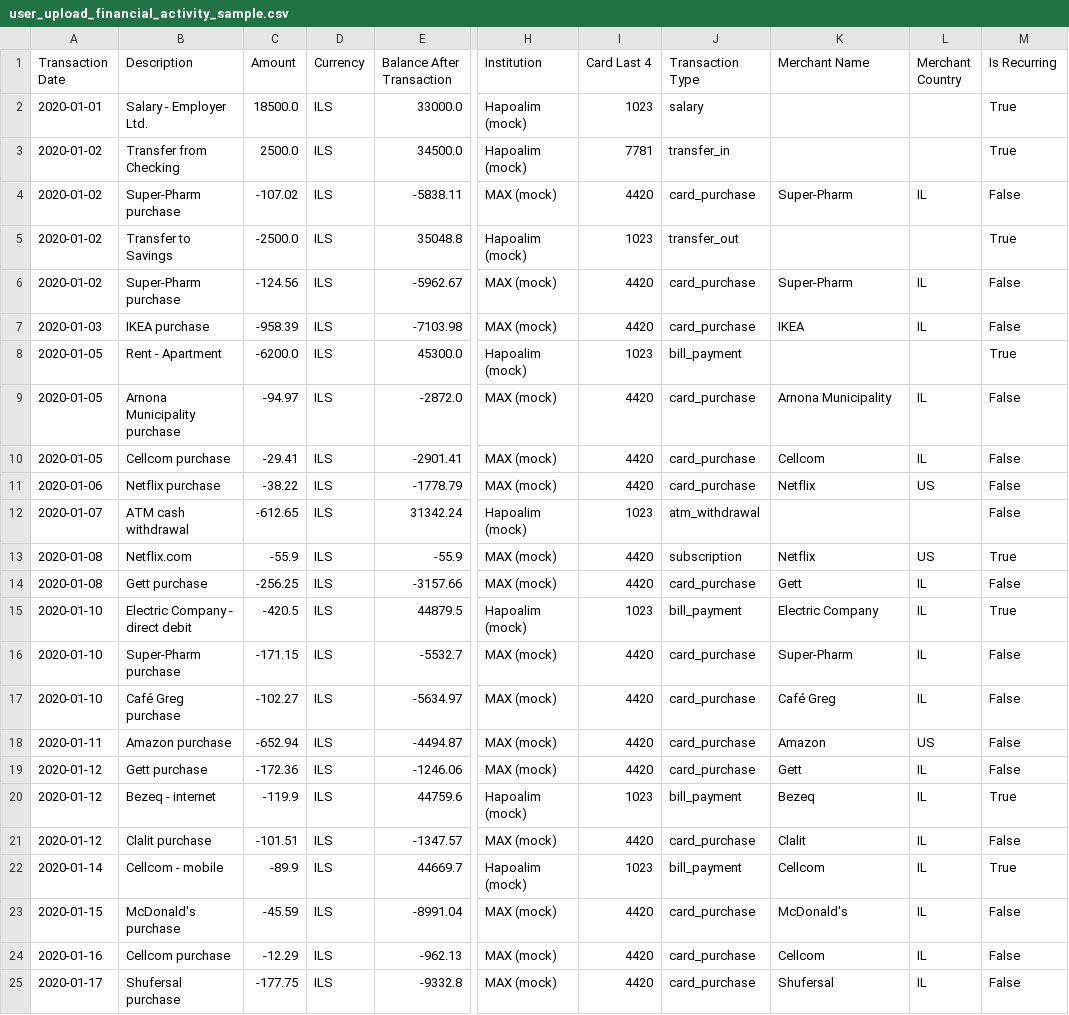
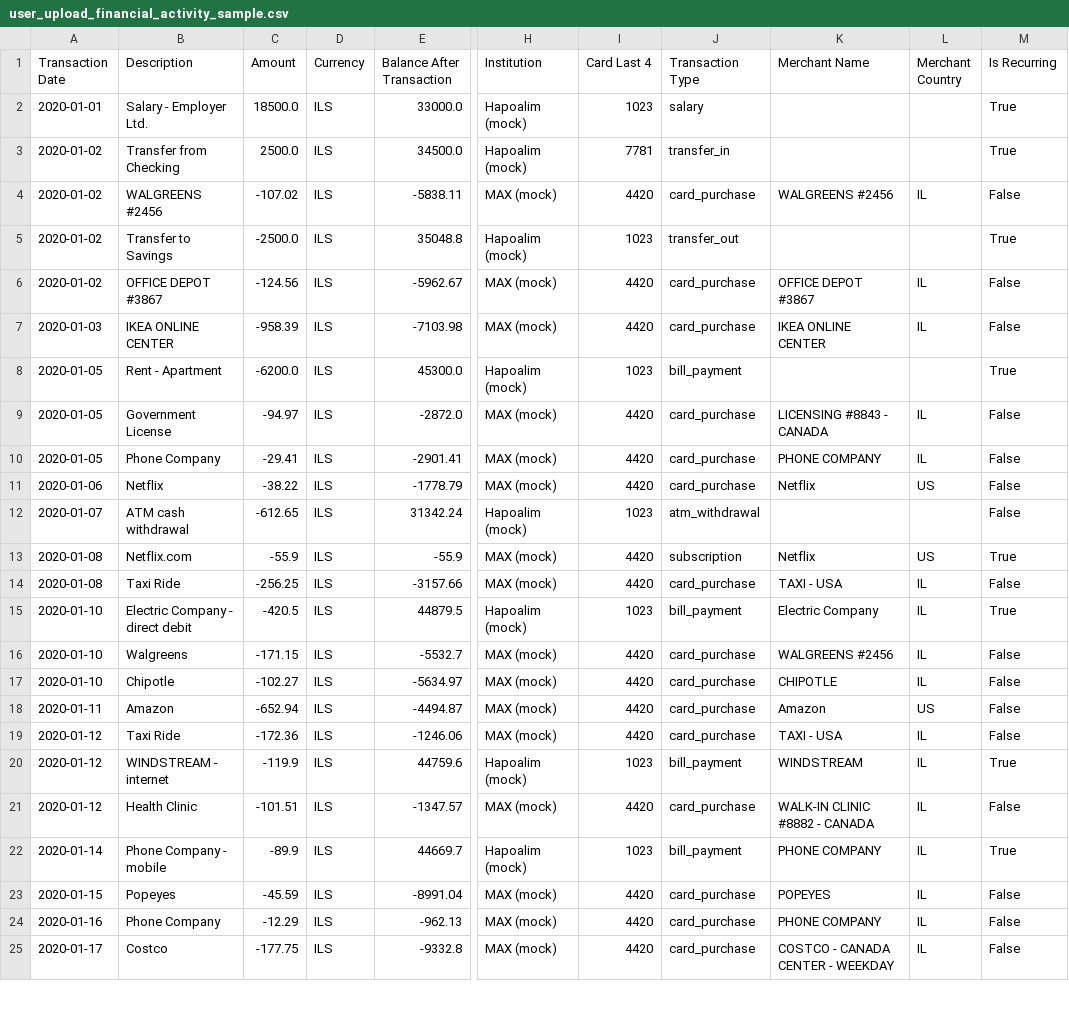
Before and after one commit to naorleizer/pixie-angel, a CSV file: model/user_upload_financial_activity_sample.csv, drawn as a sheet; only a part is shown, gaps mark what is left out; the diff covers the shown part only; the diff names each change by its address in the sheet, - before the commit and + after, or states it on an @@ line.

Commit message:
Refactor seed_test_users to include food & dining merchants, update recurring subscriptions, and enhance shopping merchants.
- Changed coffee shops to food merchants with updated names and prices.
- Modified recurring subscriptions to reflect new categories and merchants.
- Updated impulse fashion/shopping purchases with new merchant names and categories.

Enhance frontend navigation and settings management.

- Introduced account settings screen and updated navigation to reflect changes.
- Improved challenge handling by refreshing dashboard challenges after updates.
- Updated main.js to import account settings instead of account management.
- Added logic to initialize account settings and privacy settings on screen entry.

Updated user_upload_financial_activity_sample.csv with new merchant names and categories.

- Replaced existing merchant names with updated ones for consistency across the application.
- Ensured all transactions reflect the new naming conventions for better clarity.

```diff
--- a/model/user_upload_financial_activity_sample.csv
+++ b/model/user_upload_financial_activity_sample.csv
-B4 (Description): Super-Pharm purchase
+B4 (Description): WALGREENS #2456
-K4 (Merchant Name): Super-Pharm
+K4 (Merchant Name): WALGREENS #2456
-B6 (Description): Super-Pharm purchase
+B6 (Description): OFFICE DEPOT #3867
-K6 (Merchant Name): Super-Pharm
+K6 (Merchant Name): OFFICE DEPOT #3867
-B7 (Description): IKEA purchase
+B7 (Description): IKEA ONLINE CENTER
-K7 (Merchant Name): IKEA
+K7 (Merchant Name): IKEA ONLINE CENTER
-B9 (Description): Arnona Municipality purchase
+B9 (Description): Government License
-K9 (Merchant Name): Arnona Municipality
+K9 (Merchant Name): LICENSING #8843 - CANADA
-B10 (Description): Cellcom purchase
+B10 (Description): Phone Company
-K10 (Merchant Name): Cellcom
+K10 (Merchant Name): PHONE COMPANY
-B11 (Description): Netflix purchase
+B11 (Description): Netflix
-B14 (Description): Gett purchase
+B14 (Description): Taxi Ride
-K14 (Merchant Name): Gett
+K14 (Merchant Name): TAXI - USA
-B16 (Description): Super-Pharm purchase
+B16 (Description): Walgreens
-K16 (Merchant Name): Super-Pharm
+K16 (Merchant Name): WALGREENS #2456
-B17 (Description): Café Greg purchase
+B17 (Description): Chipotle
-K17 (Merchant Name): Café Greg
+K17 (Merchant Name): CHIPOTLE
-B18 (Description): Amazon purchase
+B18 (Description): Amazon
-B19 (Description): Gett purchase
+B19 (Description): Taxi Ride
-K19 (Merchant Name): Gett
+K19 (Merchant Name): TAXI - USA
-B20 (Description): Bezeq - internet
+B20 (Description): WINDSTREAM - internet
-K20 (Merchant Name): Bezeq
+K20 (Merchant Name): WINDSTREAM
-B21 (Description): Clalit purchase
+B21 (Description): Health Clinic
-K21 (Merchant Name): Clalit
+K21 (Merchant Name): WALK-IN CLINIC #8882 - CANADA
-B22 (Description): Cellcom - mobile
+B22 (Description): Phone Company - mobile
-K22 (Merchant Name): Cellcom
+K22 (Merchant Name): PHONE COMPANY
-B23 (Description): McDonald's purchase
+B23 (Description): Popeyes
-K23 (Merchant Name): McDonald's
+K23 (Merchant Name): POPEYES
-B24 (Description): Cellcom purchase
+B24 (Description): Phone Company
-K24 (Merchant Name): Cellcom
+K24 (Merchant Name): PHONE COMPANY
-B25 (Description): Shufersal purchase
+B25 (Description): Costco
-K25 (Merchant Name): Shufersal
+K25 (Merchant Name): COSTCO - CANADA CENTER - WEEKDAY
```
Also changed, not shown: 108 edited cells elsewhere in this file, 10 other files.
